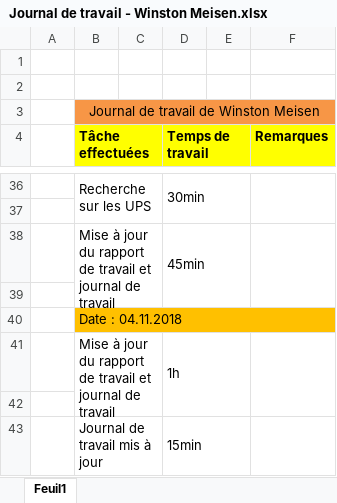
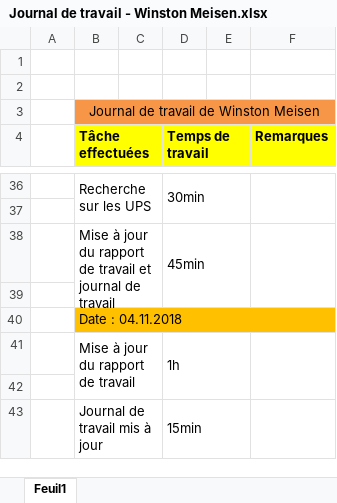
Before and after one commit to QuentinKrg/Module-143, an Excel workbook: Semaine 6/Journal de travail - Winston Meisen.xlsx, sheet Feuil1, drawn as a sheet; only a part is shown, gaps mark what is left out; values as stored, in another font and other column widths than the file's, no borders; the diff names each change by its address in the sheet, - before the commit and + after, or states it on an @@ line.

Commit message:
journal

```diff
--- a/Semaine 6/Journal de travail - Winston Meisen.xlsx (sheet Feuil1)
+++ b/Semaine 6/Journal de travail - Winston Meisen.xlsx (sheet Feuil1)
-B41 (Tâche effectuées): Mise à jour du rapport de travail et journal de travail
+B41 (Tâche effectuées): Mise à jour du rapport de travail
```
